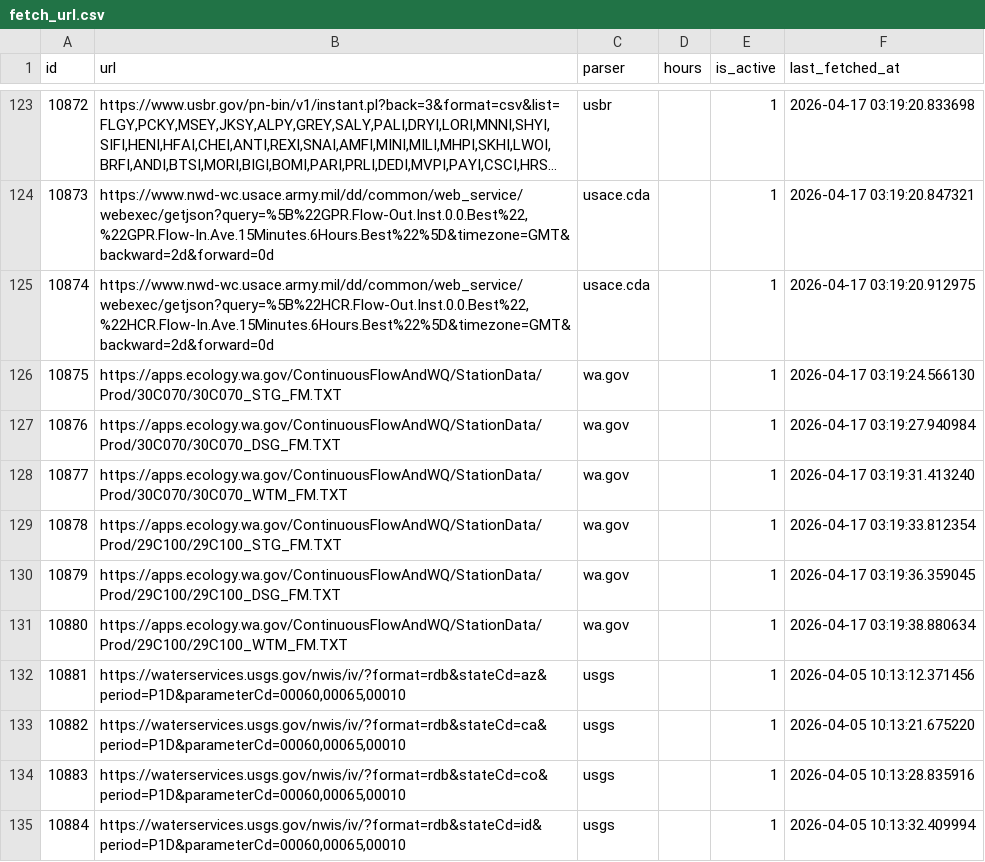
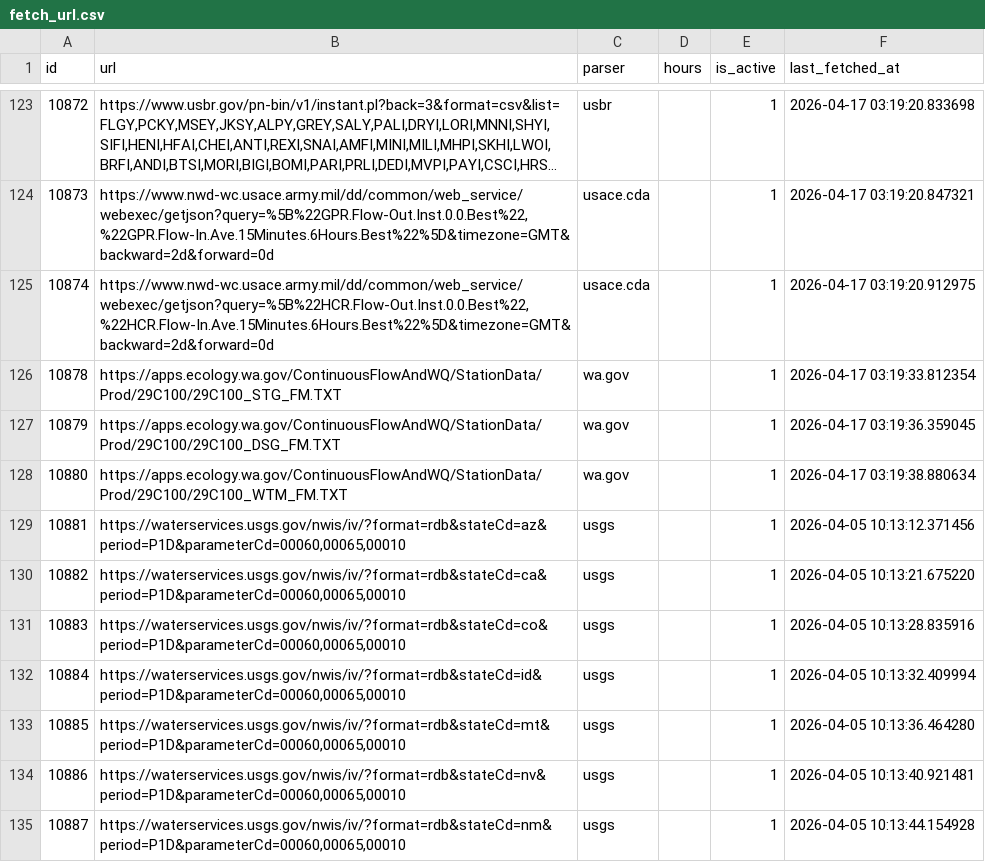
Before and after one commit to mousebrains/kayak_python, a CSV file: data/db/fetch_url.csv, drawn as a sheet; only a part is shown, gaps mark what is left out; the shorter side is filled out with more unchanged rows; long unchanged cells end in …; the diff names each change by its address in the sheet, - before the commit and + after, or states it on an @@ line.

```diff
--- a/data/db/fetch_url.csv
+++ b/data/db/fetch_url.csv
-row 126: 10875 | https://apps.ecology.wa.gov/ContinuousFlowAndWQ/StationData/Prod/30C070/30C070_STG_FM.TXT | wa.gov |  | 1 | 2026-04-17 03:19:24.566130
-row 127: 10876 | https://apps.ecology.wa.gov/ContinuousFlowAndWQ/StationData/Prod/30C070/30C070_DSG_FM.TXT | wa.gov |  | 1 | 2026-04-17 03:19:27.940984
-row 128: 10877 | https://apps.ecology.wa.gov/ContinuousFlowAndWQ/StationData/Prod/30C070/30C070_WTM_FM.TXT | wa.gov |  | 1 | 2026-04-17 03:19:31.413240
```
Also changed, not shown: data/db/source.csv, 1 other file.
